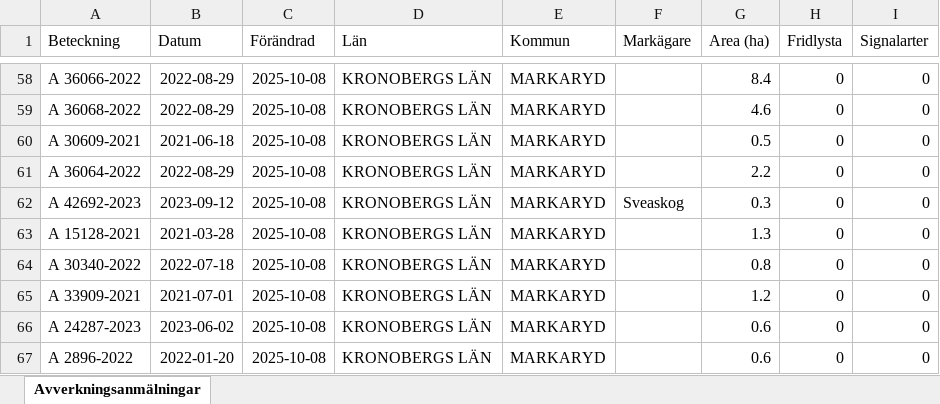
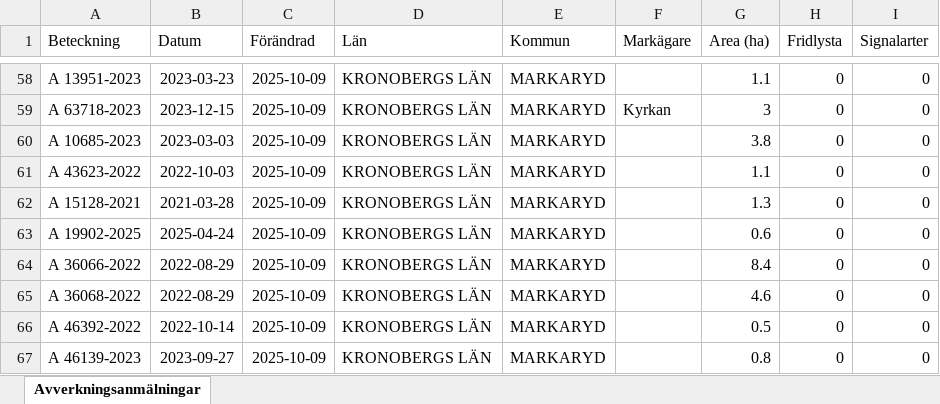
Before and after one commit to klasma/Logging_0767, an Excel workbook: Översikt MARKARYD.xlsx, sheet Avverkningsanmälningar, drawn as a sheet; only a part is shown, gaps mark what is left out; values as stored, in another font and other column widths than the file's, no borders; the diff covers the shown part only; the diff names each change by its address in the sheet, - before the commit and + after, or states it on an @@ line.

```diff
--- a/Översikt MARKARYD.xlsx (sheet Avverkningsanmälningar)
+++ b/Översikt MARKARYD.xlsx (sheet Avverkningsanmälningar)
-A58 (Beteckning): A 36066-2022
+A58 (Beteckning): A 13951-2023
-B58 (Datum): 2022-08-29
+B58 (Datum): 2023-03-23
-C58:C67 (Förändrad): 2025-10-08
+C58:C67 (Förändrad): 2025-10-09
-G58 (Area (ha)): 8.4
+G58 (Area (ha)): 1.1
-A59 (Beteckning): A 36068-2022
+A59 (Beteckning): A 63718-2023
-B59 (Datum): 2022-08-29
+B59 (Datum): 2023-12-15
-F59 (Markägare): (empty)
+F59 (Markägare): Kyrkan
-G59 (Area (ha)): 4.6
+G59 (Area (ha)): 3
-A60 (Beteckning): A 30609-2021
+A60 (Beteckning): A 10685-2023
-B60 (Datum): 2021-06-18
+B60 (Datum): 2023-03-03
-G60 (Area (ha)): 0.5
+G60 (Area (ha)): 3.8
-A61 (Beteckning): A 36064-2022
+A61 (Beteckning): A 43623-2022
-B61 (Datum): 2022-08-29
+B61 (Datum): 2022-10-03
-G61 (Area (ha)): 2.2
+G61 (Area (ha)): 1.1
-A62 (Beteckning): A 42692-2023
+A62 (Beteckning): A 15128-2021
-B62 (Datum): 2023-09-12
+B62 (Datum): 2021-03-28
-F62 (Markägare): Sveaskog
+F62 (Markägare): (empty)
-G62 (Area (ha)): 0.3
+G62 (Area (ha)): 1.3
-A63 (Beteckning): A 15128-2021
+A63 (Beteckning): A 19902-2025
-B63 (Datum): 2021-03-28
+B63 (Datum): 2025-04-24
-G63 (Area (ha)): 1.3
+G63 (Area (ha)): 0.6
-A64 (Beteckning): A 30340-2022
+A64 (Beteckning): A 36066-2022
-B64 (Datum): 2022-07-18
+B64 (Datum): 2022-08-29
-G64 (Area (ha)): 0.8
+G64 (Area (ha)): 8.4
-A65 (Beteckning): A 33909-2021
+A65 (Beteckning): A 36068-2022
-B65 (Datum): 2021-07-01
+B65 (Datum): 2022-08-29
-G65 (Area (ha)): 1.2
+G65 (Area (ha)): 4.6
-A66 (Beteckning): A 24287-2023
+A66 (Beteckning): A 46392-2022
-B66 (Datum): 2023-06-02
+B66 (Datum): 2022-10-14
-G66 (Area (ha)): 0.6
+G66 (Area (ha)): 0.5
-A67 (Beteckning): A 2896-2022
+A67 (Beteckning): A 46139-2023
-B67 (Datum): 2022-01-20
+B67 (Datum): 2023-09-27
-G67 (Area (ha)): 0.6
+G67 (Area (ha)): 0.8
```
Also changed, not shown: 1642 edited cells elsewhere in this sheet, artfynd/A 27619-2022 artfynd.xlsx, artfynd/A 29201-2025 artfynd.xlsx, 34 other files.
